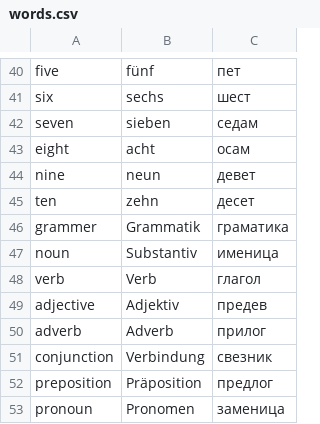
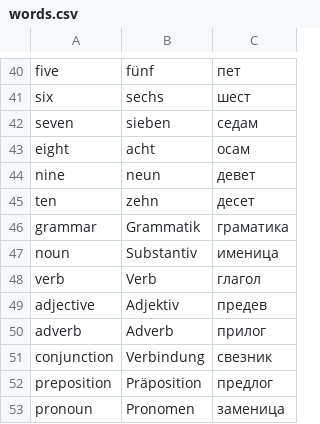
Before and after one commit to the-arcade/flashcards, a CSV file: words.csv, drawn as a sheet; only a part is shown, gaps mark what is left out.

Commit message:
fix spelling of 'grammar'

```diff
--- a/words.csv
+++ b/words.csv
@@ -45,3 +45,3 @@ nine,neun,девет
 ten,zehn,десет
-grammer,Grammatik,граматика
+grammar,Grammatik,граматика
 noun,Substantiv,именица
```
